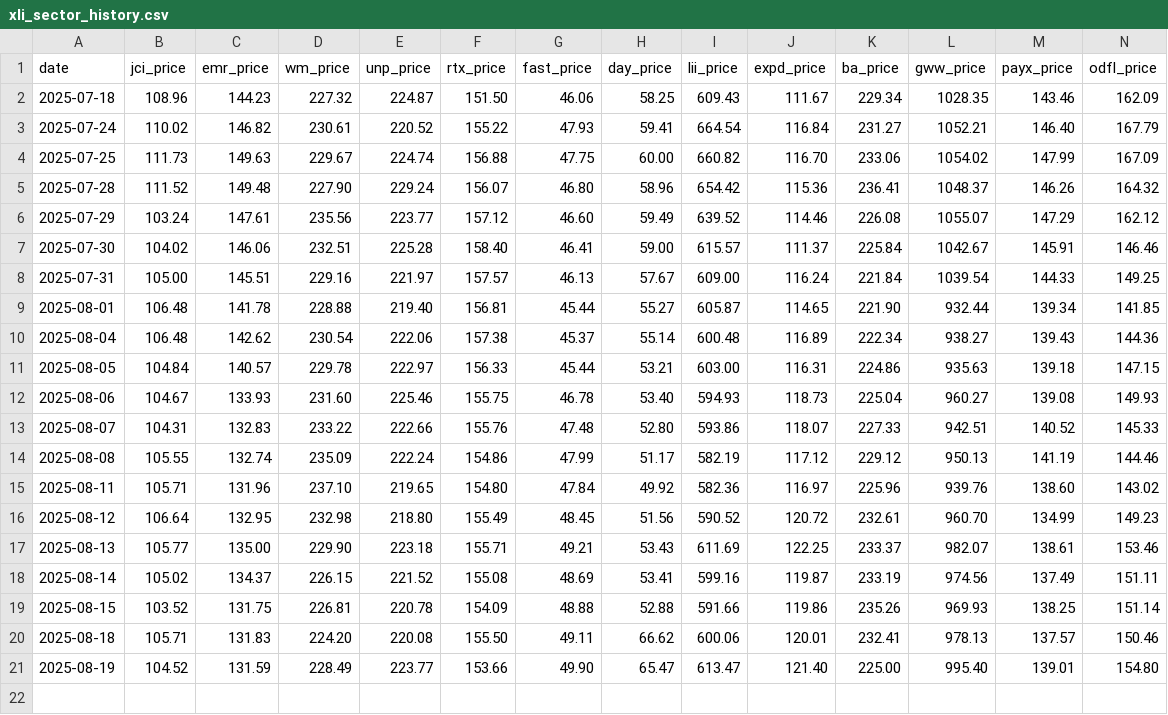
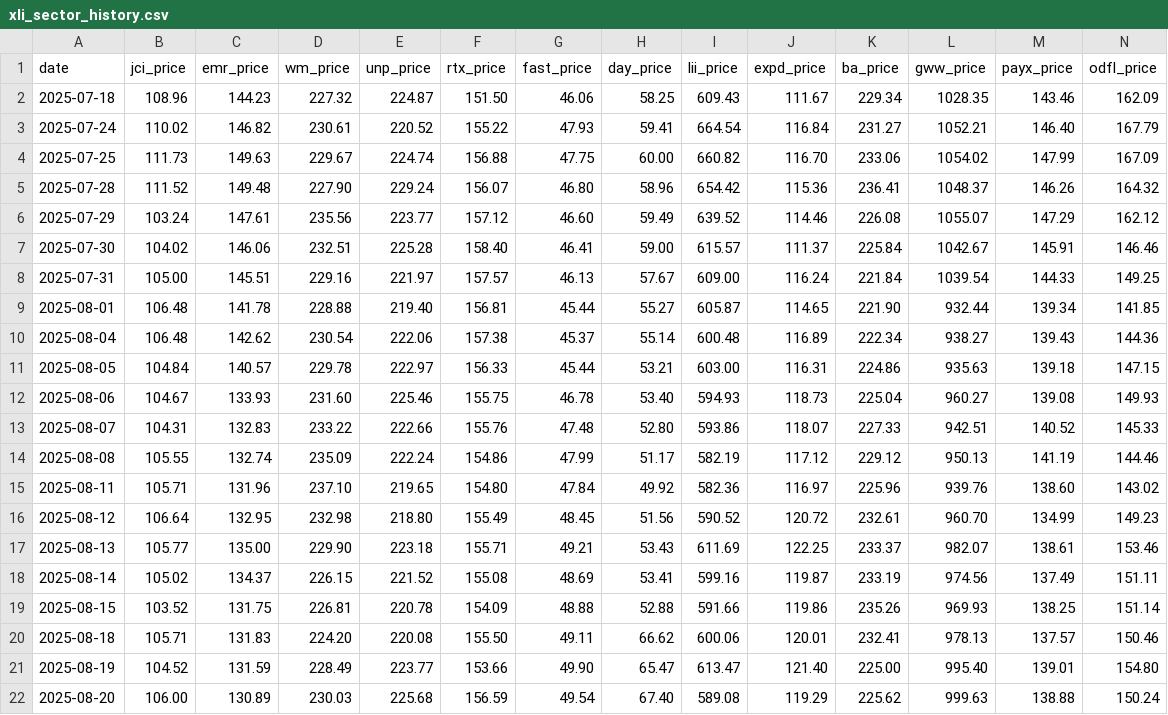
Before and after one commit to nathancoliver/stock-data-pipeline, a CSV file: data/xli_sector_history.csv, drawn as a sheet; only a part is shown; rows hold the shown columns only; the diff names each change by its address in the sheet, - before the commit and + after, or states it on an @@ line.

```diff
--- a/data/xli_sector_history.csv
+++ b/data/xli_sector_history.csv
+row 22: 2025-08-20 | 106.00 | 130.89 | 230.03 | 225.68 | 156.59 | 49.54 | 67.40 | 589.08 | 119.29 | 225.62 | 999.63 | 138.88 | 150.24
```
Also changed, not shown: data/xlf_sector_history.csv, data/xlf_shares.csv, 22 other files.
